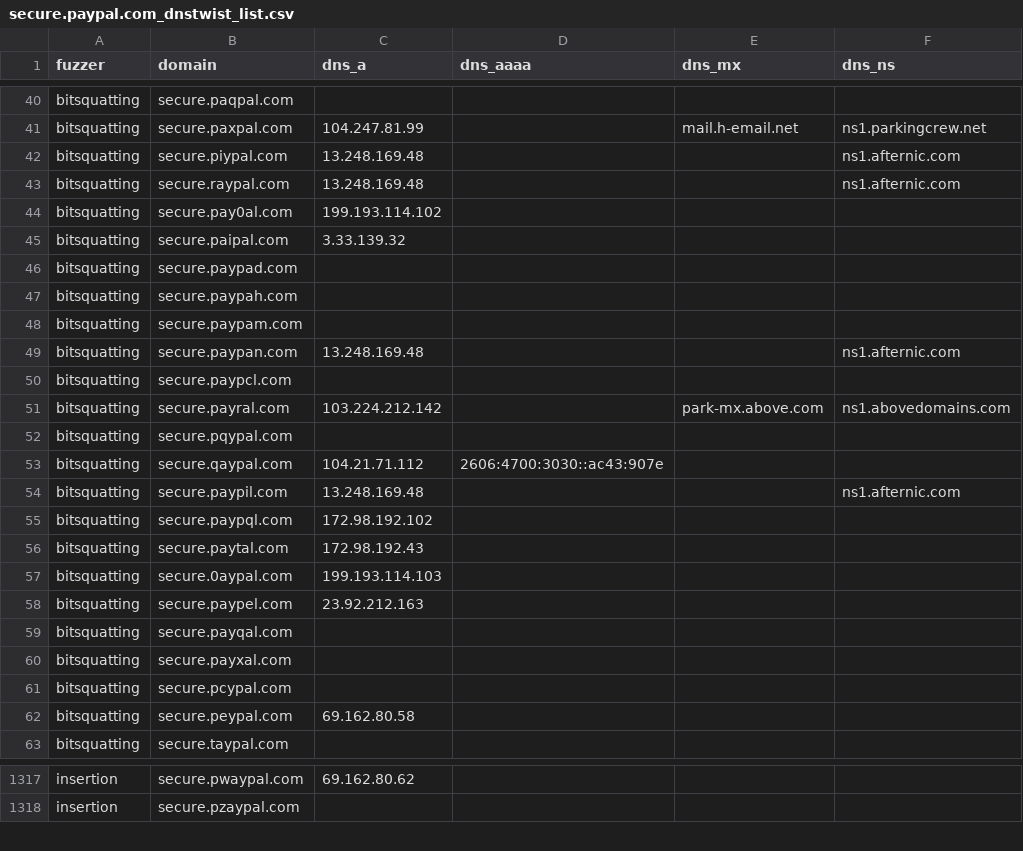
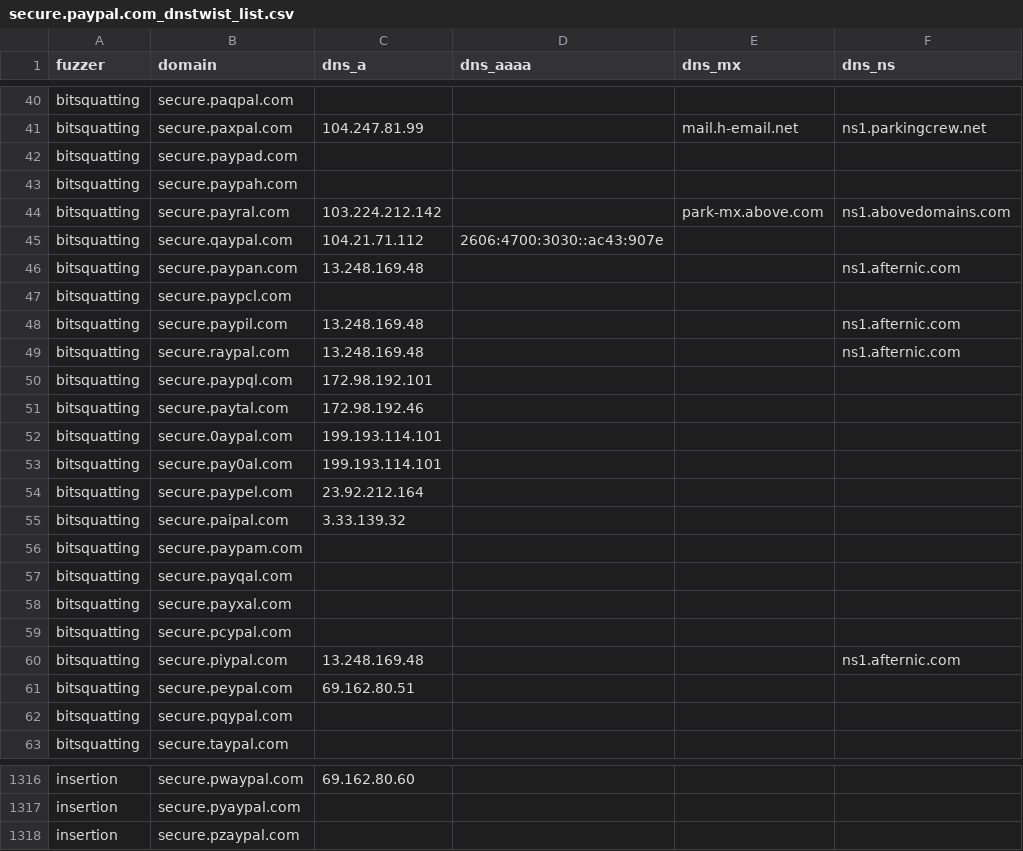
Before and after one commit to hamzajazib/awesome-lists, a CSV file: Lists/Phishing/DNSTWIST/secure.paypal.com_dnstwist_list.csv, drawn as a sheet; only a part is shown, gaps mark what is left out; removed rows and columns are numbered as before the commit, all else as after; the diff covers the shown part only; the diff names each change by its address in the sheet, - before the commit and + after, or states it on an @@ line.

```diff
--- a/Lists/Phishing/DNSTWIST/secure.paypal.com_dnstwist_list.csv
+++ b/Lists/Phishing/DNSTWIST/secure.paypal.com_dnstwist_list.csv
-row 44: bitsquatting | secure.pay0al.com | 199.193.114.102
@@ row 51 moved to row 44: bitsquatting @@
@@ row 53 moved to row 45: bitsquatting @@
@@ row 43 moved to row 49: bitsquatting @@
-C50 (dns_a): 172.98.192.102
+C50 (dns_a): 172.98.192.101
-C51 (dns_a): 172.98.192.43
+C51 (dns_a): 172.98.192.46
-C52 (dns_a): 199.193.114.103
+C52 (dns_a): 199.193.114.101
+row 53: bitsquatting | secure.pay0al.com | 199.193.114.101
-C54 (dns_a): 23.92.212.163
+C54 (dns_a): 23.92.212.164
@@ row 45 moved to row 55: bitsquatting @@
@@ row 48 moved to row 56: bitsquatting @@
@@ row 42 moved to row 60: bitsquatting @@
-C61 (dns_a): 69.162.80.58
+C61 (dns_a): 69.162.80.51
@@ row 52 moved to row 62: bitsquatting @@
-C1316 (dns_a): 69.162.80.62
+C1316 (dns_a): 69.162.80.60
+row 1317: insertion | secure.pyaypal.com
```
Also changed, not shown: 15 added rows, 16 removed rows, 45 moved rows and 14 edited cells elsewhere in this file, Lists/Phishing/DNSTWIST/crowdstrike.com_dnstwist_list.csv, Lists/Phishing/DNSTWIST/leboncoin.fr_dnstwist_list.csv, 10 other files.
